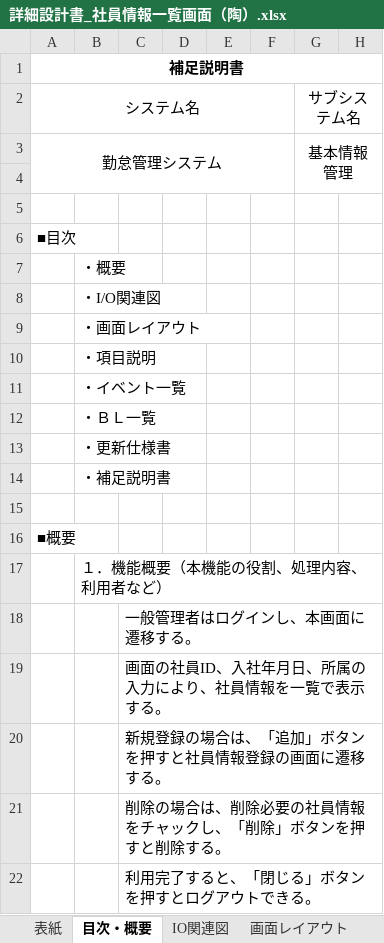
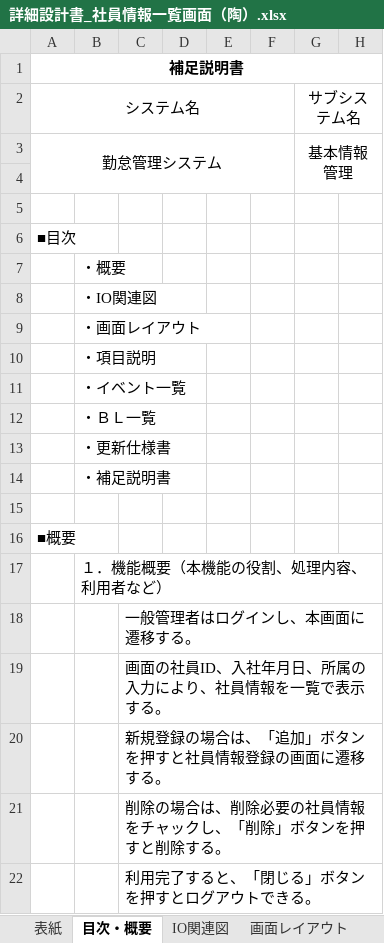
Before and after one commit to Takukun1114/202209-, an Excel workbook: 02_詳細設計書/01_詳細設計書/チーム1/詳細設計書_社員情報一覧画面（陶）.xlsx, sheet 目次・概要, drawn as a sheet; only a part is shown; values as stored, in another font and other column widths than the file's, no borders; the diff names each change by its address in the sheet, - before the commit and + after, or states it on an @@ line.

```diff
--- a/02_詳細設計書/01_詳細設計書/チーム1/詳細設計書_社員情報一覧画面（陶）.xlsx (sheet 目次・概要)
+++ b/02_詳細設計書/01_詳細設計書/チーム1/詳細設計書_社員情報一覧画面（陶）.xlsx (sheet 目次・概要)
-B8: ・I/O関連図
+B8: ・IO関連図
```
Also changed, not shown: sheet BL一覧.
